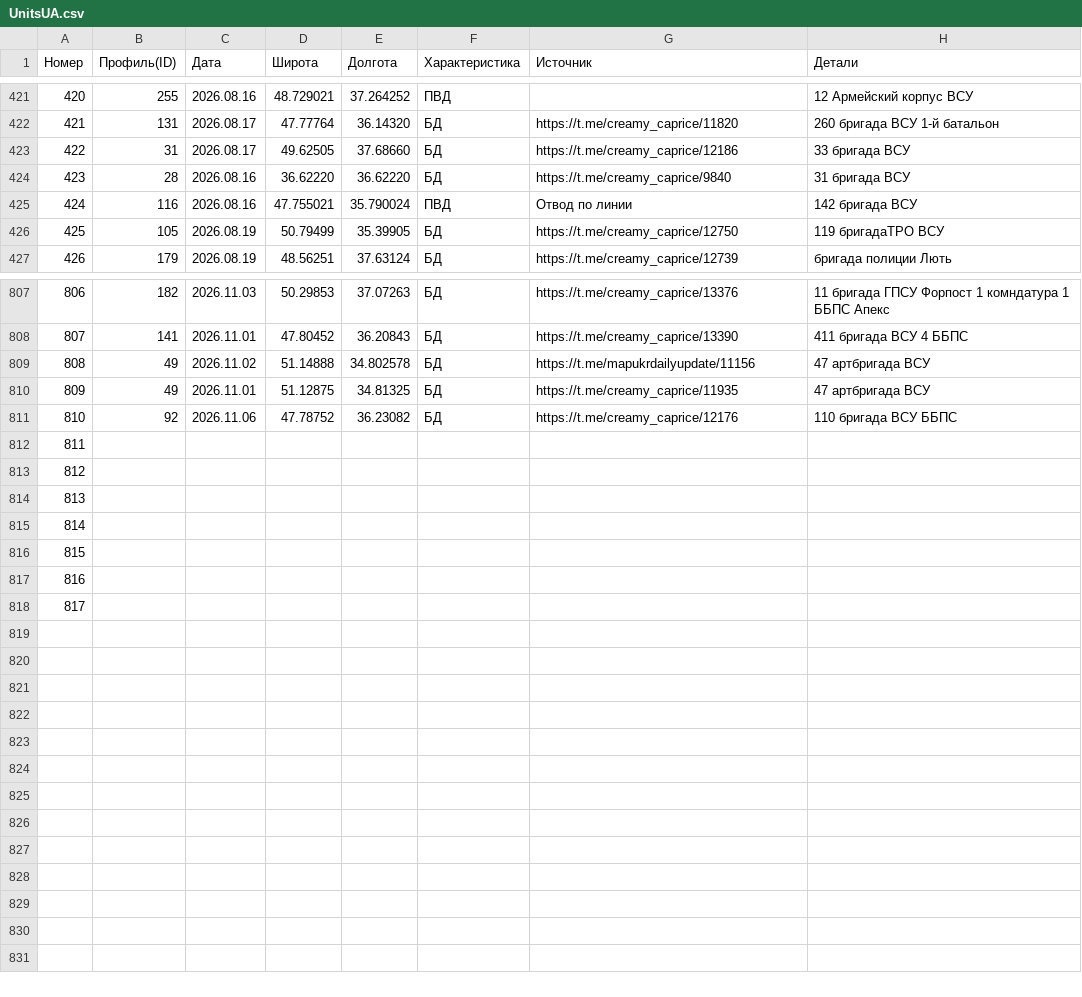
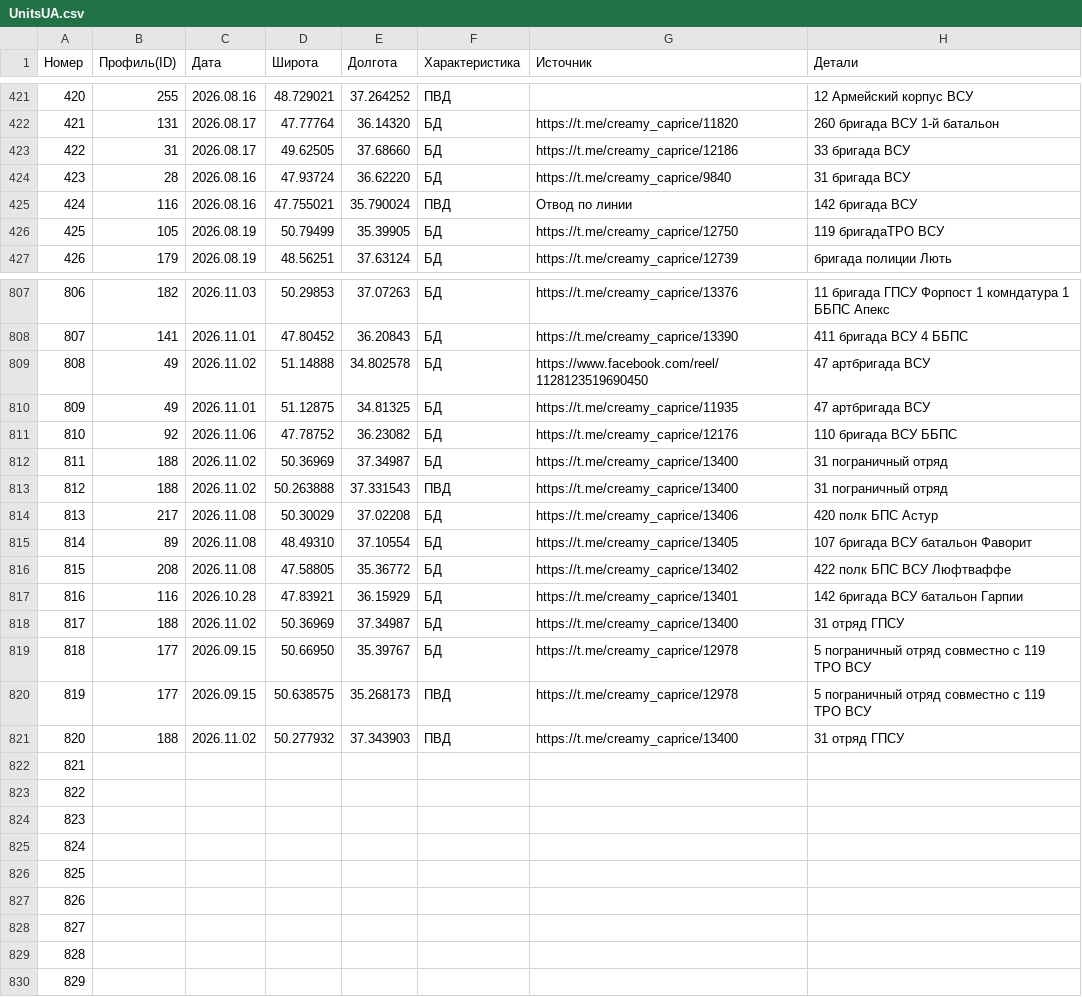
Before and after one commit to creamy-caprice/dataviewer, a CSV file: kml/Geolocations/UnitsUA.csv, drawn as a sheet; only a part is shown, gaps mark what is left out; addresses are those after the commit; the diff names each change by its address in the sheet, - before the commit and + after, or states it on an @@ line.

Commit message:
update UnitsUA.csv, UnitsUA.json, Sub_Division_UA.csv, Main_Division_UA.csv 2026-11-09 03:03

```diff
--- a/kml/Geolocations/UnitsUA.csv
+++ b/kml/Geolocations/UnitsUA.csv
-D424 (Широта): 36.62220
+D424 (Широта): 47.93724
-G809 (Источник): https://t.me/mapukrdailyupdate/11156
+G809 (Источник): https://www.facebook.com/reel/1128123519690450
+row 812: 811 | 188 | 2026.11.02 | 50.36969 | 37.34987 | БД | https://t.me/creamy_caprice/13400 | 31 пограничный отряд
+row 813: 812 | 188 | 2026.11.02 | 50.263888 | 37.331543 | ПВД | https://t.me/creamy_caprice/13400 | 31 пограничный отряд
+row 814: 813 | 217 | 2026.11.08 | 50.30029 | 37.02208 | БД | https://t.me/creamy_caprice/13406 | 420 полк БПС Астур
+row 815: 814 | 89 | 2026.11.08 | 48.49310 | 37.10554 | БД | https://t.me/creamy_caprice/13405 | 107 бригада ВСУ батальон Фаворит
+row 816: 815 | 208 | 2026.11.08 | 47.58805 | 35.36772 | БД | https://t.me/creamy_caprice/13402 | 422 полк БПС ВСУ Люфтваффе
+row 817: 816 | 116 | 2026.10.28 | 47.83921 | 36.15929 | БД | https://t.me/creamy_caprice/13401 | 142 бригада ВСУ батальон Гарпии
+row 818: 817 | 188 | 2026.11.02 | 50.36969 | 37.34987 | БД | https://t.me/creamy_caprice/13400 | 31 отряд ГПСУ
+row 819: 818 | 177 | 2026.09.15 | 50.66950 | 35.39767 | БД | https://t.me/creamy_caprice/12978 | 5 пограничный отряд совместно с 119 ТРО ВСУ
+row 820: 819 | 177 | 2026.09.15 | 50.638575 | 35.268173 | ПВД | https://t.me/creamy_caprice/12978 | 5 пограничный отряд совместно с 119 ТРО ВСУ
+row 821: 820 | 188 | 2026.11.02 | 50.277932 | 37.343903 | ПВД | https://t.me/creamy_caprice/13400 | 31 отряд ГПСУ
@@ column A (Номер) renumbered between rows 822 and 828 @@
+row 829: 828
+row 830: 829
```
Also changed, not shown: units/ua/Main_Division_UA.csv, units/ua/Sub_Division_UA.csv, 1 other file.
